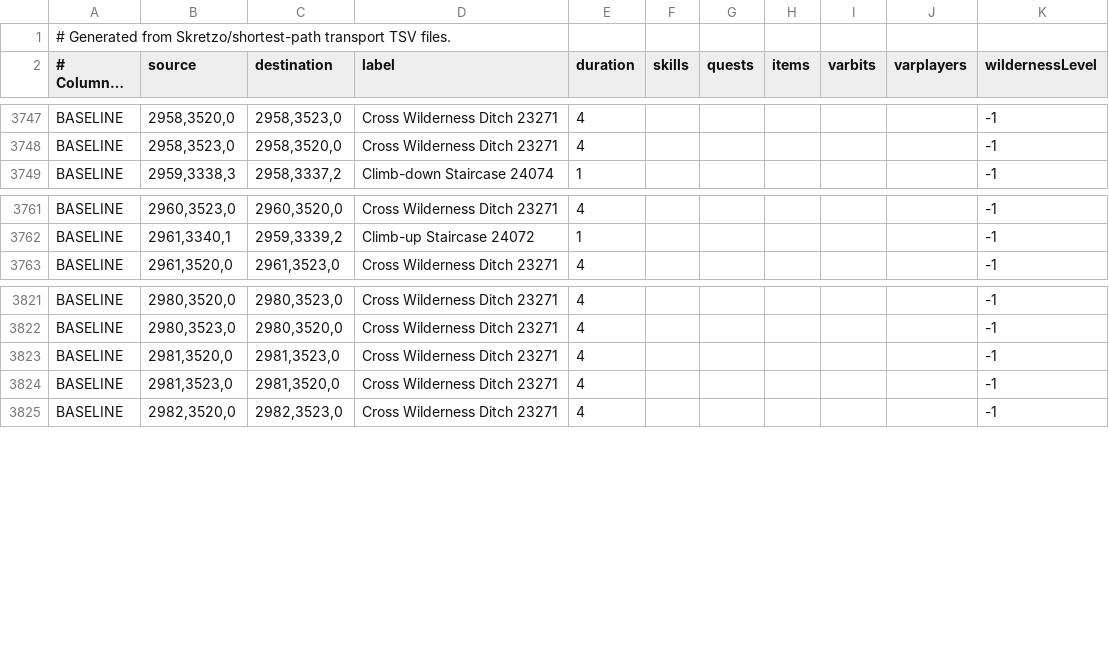
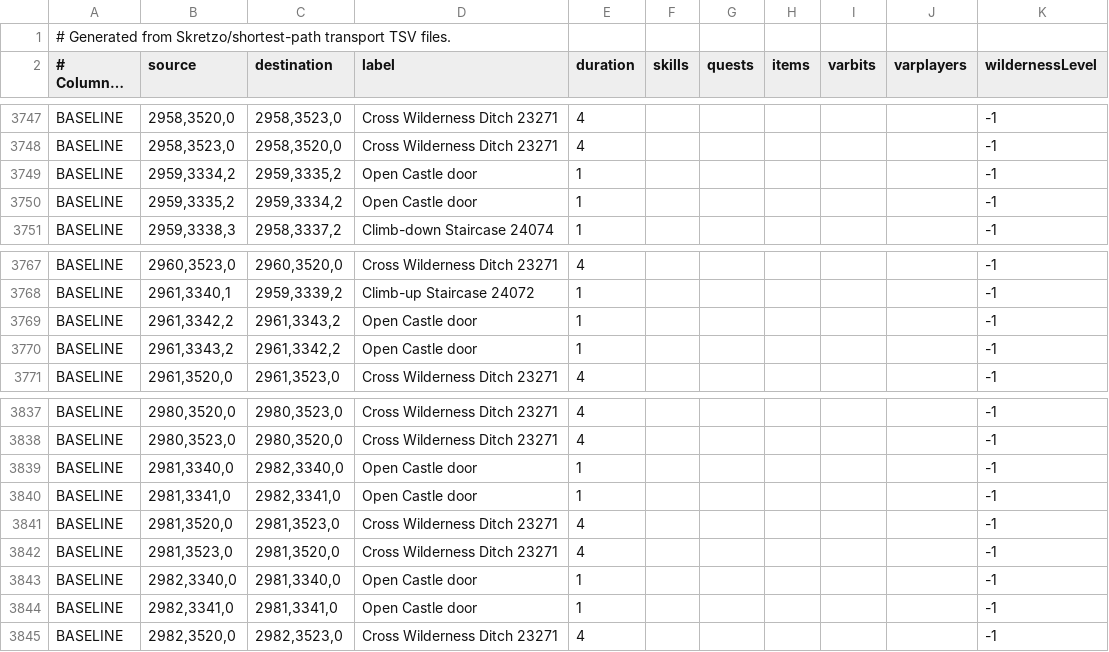
Before and after one commit to Mytharium/Drews-Helper, a TSV file: src/main/resources/drewshelper-transports.tsv, drawn as a sheet; only a part is shown, gaps mark what is left out; long unchanged cells end in …; the diff covers the shown part only.

```diff
--- a/src/main/resources/drewshelper-transports.tsv
+++ b/src/main/resources/drewshelper-transports.tsv
@@ -3748,2 +3748,4 @@ BASELINE	2958,3520,0	2958,3523,0	Cross Wilderness Ditch 23271	4						-1
 BASELINE	2958,3523,0	2958,3520,0	Cross Wilderness Ditch 23271	4						-1
+BASELINE	2959,3334,2	2959,3335,2	Open Castle door	1						-1
+BASELINE	2959,3335,2	2959,3334,2	Open Castle door	1						-1
 BASELINE	2959,3338,3	2958,3337,2	Climb-down Staircase 24074	1						-1
@@ -3762,2 +3768,4 @@ BASELINE	2960,3523,0	2960,3520,0	Cross Wilderness Ditch 23271	4						-1
 BASELINE	2961,3340,1	2959,3339,2	Climb-up Staircase 24072	1						-1
+BASELINE	2961,3342,2	2961,3343,2	Open Castle door	1						-1
+BASELINE	2961,3343,2	2961,3342,2	Open Castle door	1						-1
 BASELINE	2961,3520,0	2961,3523,0	Cross Wilderness Ditch 23271	4						-1
@@ -3822,4 +3838,8 @@ BASELINE	2980,3520,0	2980,3523,0	Cross Wilderness Ditch 23271	4						-1
 BASELINE	2980,3523,0	2980,3520,0	Cross Wilderness Ditch 23271	4						-1
+BASELINE	2981,3340,0	2982,3340,0	Open Castle door	1						-1
+BASELINE	2981,3341,0	2982,3341,0	Open Castle door	1						-1
 BASELINE	2981,3520,0	2981,3523,0	Cross Wilderness Ditch 23271	4						-1
 BASELINE	2981,3523,0	2981,3520,0	Cross Wilderness Ditch 23271	4						-1
+BASELINE	2982,3340,0	2981,3340,0	Open Castle door	1						-1
+BASELINE	2982,3341,0	2981,3341,0	Open Castle door	1						-1
 BASELINE	2982,3520,0	2982,3523,0	Cross Wilderness Ditch 23271	4						-1
```
Also changed, not shown: 12 added rows and 5 moved rows elsewhere in this file, tools/cache-derived-gates-proven.tsv, tools/cache-derived-gates-review.tsv, 8 other files.
